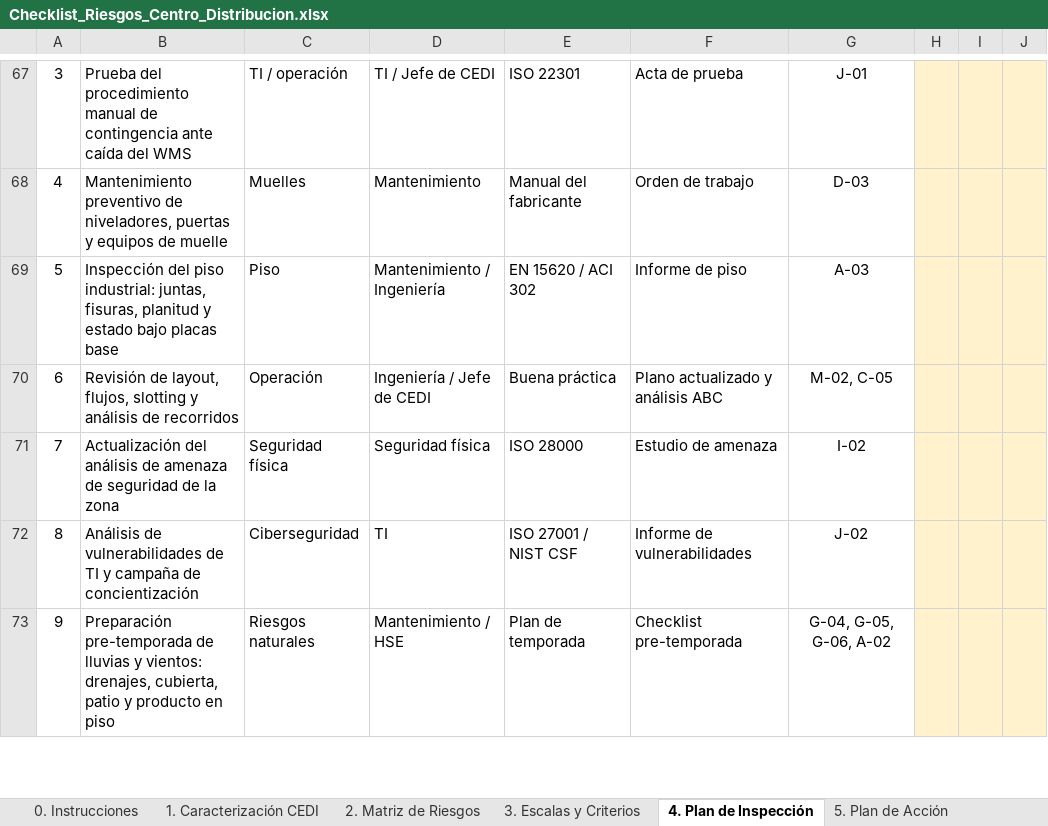
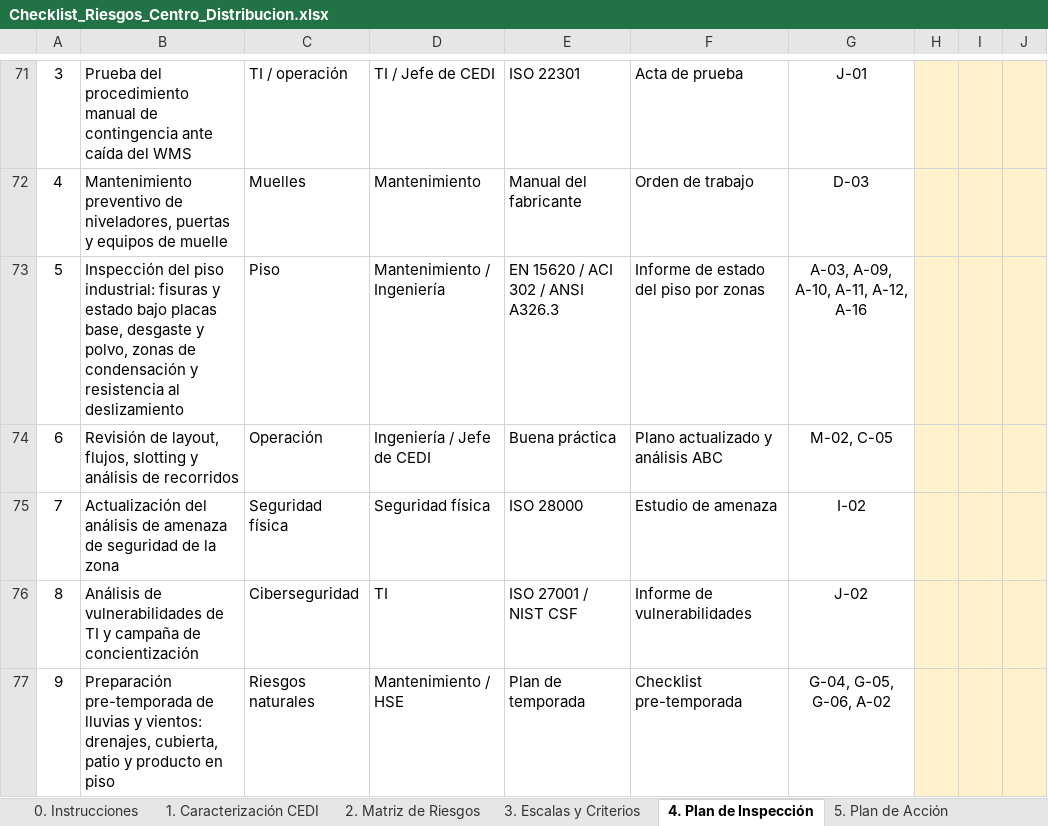
Before and after one commit to Camilohb82/hit-tracker, an Excel workbook: Checklist_Riesgos_Centro_Distribucion.xlsx, sheet 4. Plan de Inspección, drawn as a sheet; only a part is shown, gaps mark what is left out; values as stored, in another font and other column widths than the file's, no borders; addresses are those after the commit; the diff covers the shown part only; the diff names each change by its address in the sheet, - before the commit and + after, or states it on an @@ line.

```diff
--- a/Checklist_Riesgos_Centro_Distribucion.xlsx (sheet 4. Plan de Inspección)
+++ b/Checklist_Riesgos_Centro_Distribucion.xlsx (sheet 4. Plan de Inspección)
-B73: …piso industrial: juntas, fisuras, planitud y estado bajo placas base
+B73: …piso industrial: fisuras y estado bajo placas base, desgaste y polvo, zonas de condensación y resistencia al deslizamiento
-E73: EN 15620 / ACI 302
+E73: EN 15620 / ACI 302 / ANSI A326.3
-F73: Informe de piso
+F73: Informe de estado del piso por zonas
-G73: A-03
+G73: A-03, A-09, A-10, A-11, A-12, A-16
```
Also changed, not shown: 8 added rows and 6 edited cells elsewhere in this sheet, sheet 2. Matriz de Riesgos, sheet 6. Tablero, sheet 1. Caracterización CEDI, formulas that keep their value.
